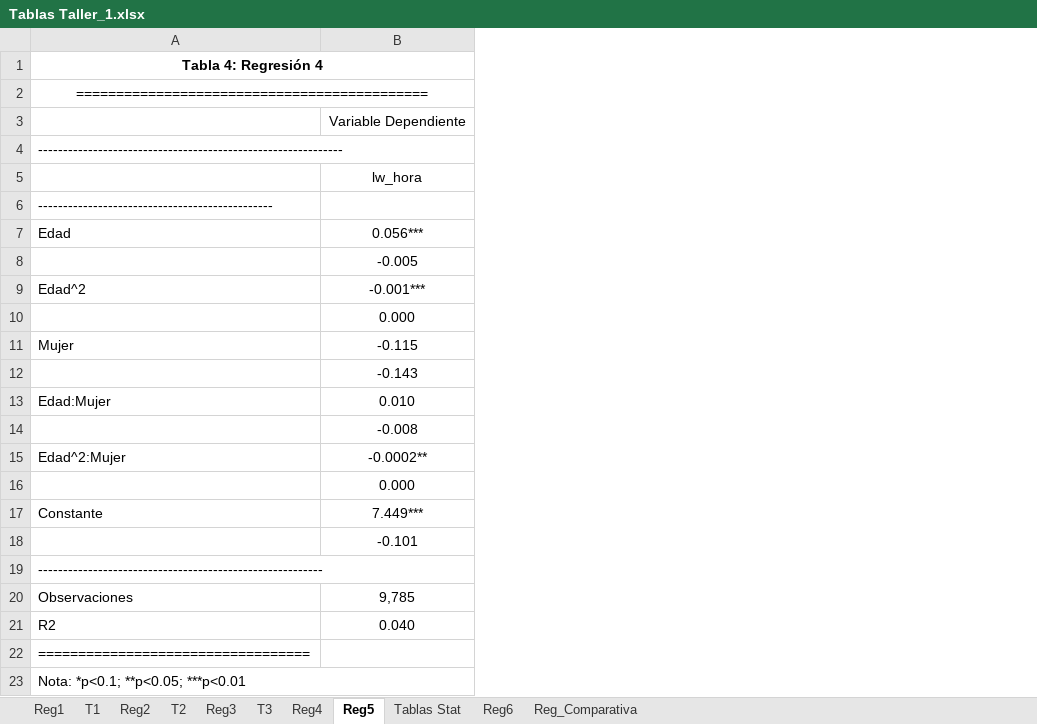
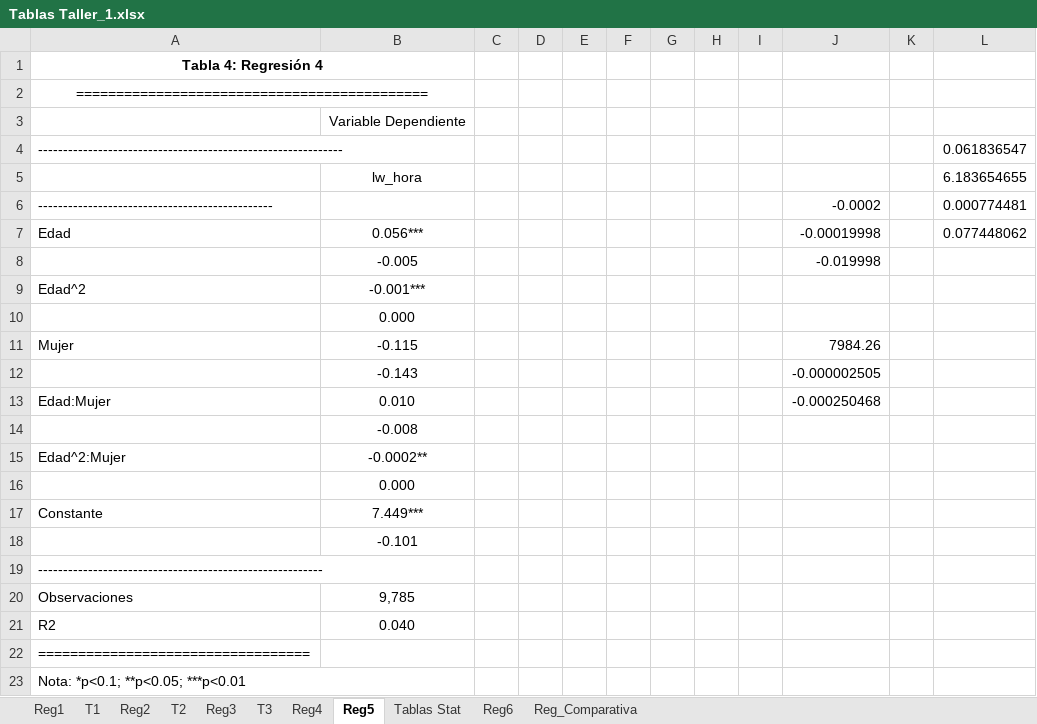
Before and after one commit to chernan77/Taller_1, an Excel workbook: Tablas Taller_1.xlsx, sheet Reg5, drawn as a sheet; values as stored, in another font and other column widths than the file's, no borders; charts and pictures not drawn; the diff names each change by its address in the sheet, - before the commit and + after, or states it on an @@ line.

```diff
--- a/Tablas Taller_1.xlsx (sheet Reg5)
+++ b/Tablas Taller_1.xlsx (sheet Reg5)
+column C, empty
+column D, empty
+column E, empty
+column F, empty
+column G, empty
+column H, empty
+column I, empty
+column J, rows 6-13: -0.0002 | -0.00019998 | -0.019998 |  |  | 7984.26 | -0.000002505 | -0.000250468
+column K, empty
+column L, rows 4-7: 0.061836547 | 6.183654655 | 0.000774481 | 0.077448062
```
Also changed, not shown: charts or pictures, 2 other files.
